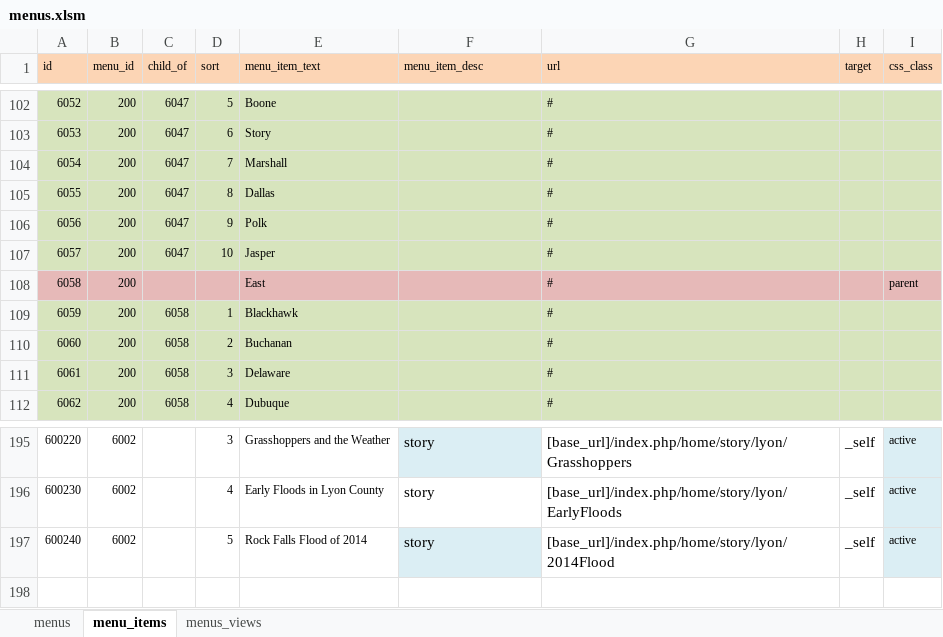
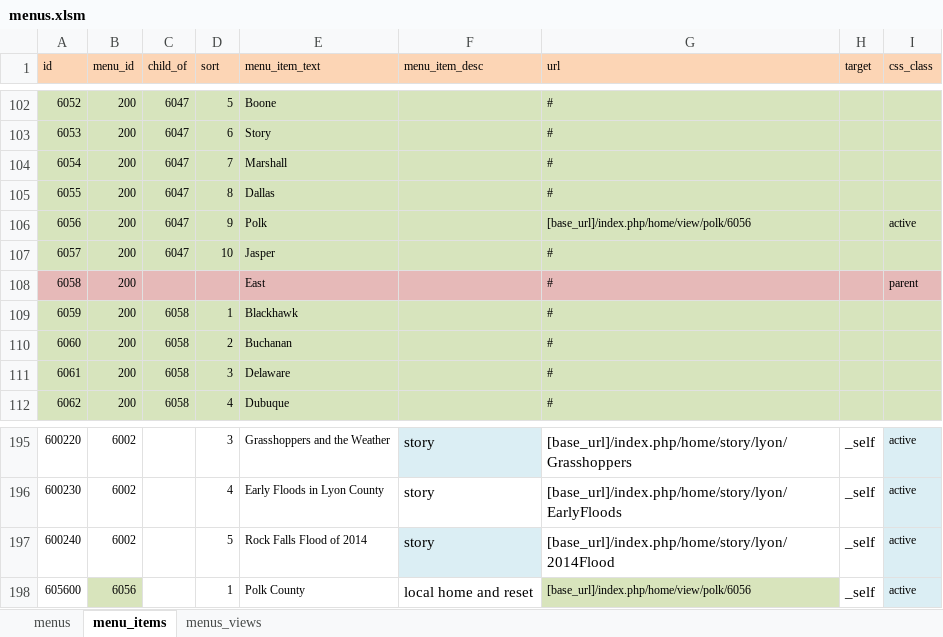
Before and after one commit to ui-libraries/PWM, an Excel workbook: resources/csv/menus.xlsm, sheet menu_items, drawn as a sheet; only a part is shown, gaps mark what is left out; values as stored, in another font and other column widths than the file's, no borders; the diff names each change by its address in the sheet, - before the commit and + after, or states it on an @@ line.

Commit message:
adds polk county

```diff
--- a/resources/csv/menus.xlsm (sheet menu_items)
+++ b/resources/csv/menus.xlsm (sheet menu_items)
-G106 (url): #
+G106 (url): [base_url]/index.php/home/view/polk/6056
-I106 (css_class): (empty)
+I106 (css_class): active
+row 198: 605600 | 6056 |  | 1 | Polk County | local home and reset | [base_url]/index.php/home/view/polk/6056 | _self | active
```
Also changed, not shown: sheet menus_views, sheet menus, 4 other files.
